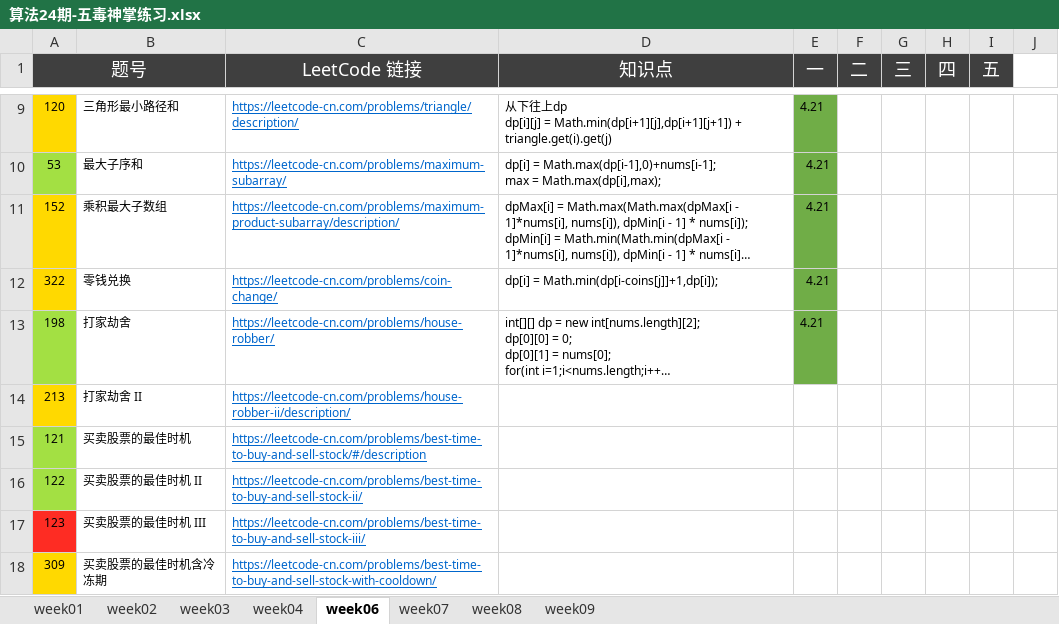
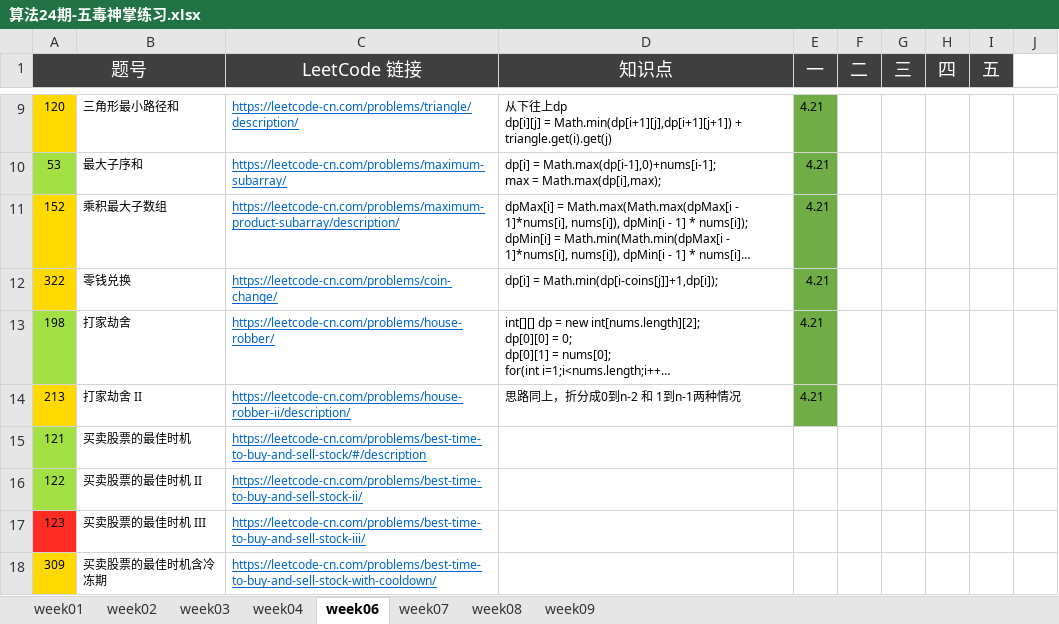
Before and after one commit to Quan-heng/LeetCodeTraining, an Excel workbook: 算法24期-五毒神掌练习.xlsx, sheet week06, drawn as a sheet; only a part is shown, gaps mark what is left out; long unchanged cells end in …; values as stored, in another font and other column widths than the file's, no borders; the diff names each change by its address in the sheet, - before the commit and + after, or states it on an @@ line.

Commit message:
Merge branch 'master' of https://github.com/Quan-heng/LeetCodeTraining
# Conflicts:
#	算法24期-五毒神掌练习.xlsx

```diff
--- a/算法24期-五毒神掌练习.xlsx (sheet week06)
+++ b/算法24期-五毒神掌练习.xlsx (sheet week06)
-D14 (知识点): (empty)
+D14 (知识点): 思路同上，折分成0到n-2 和 1到n-1两种情况
-E14 (一): (empty)
+E14 (一): 4.21
-E14 fill: none
+E14 fill: #70AD47
```
Also changed, not shown: 1 other file.
